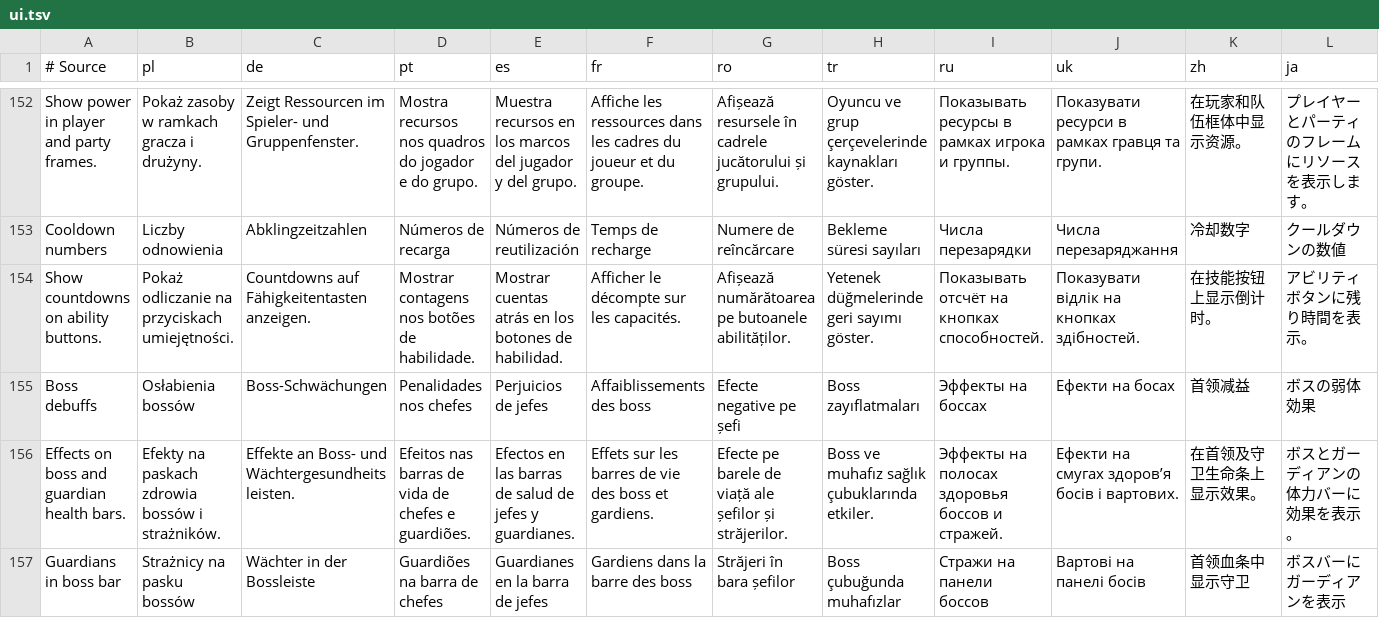
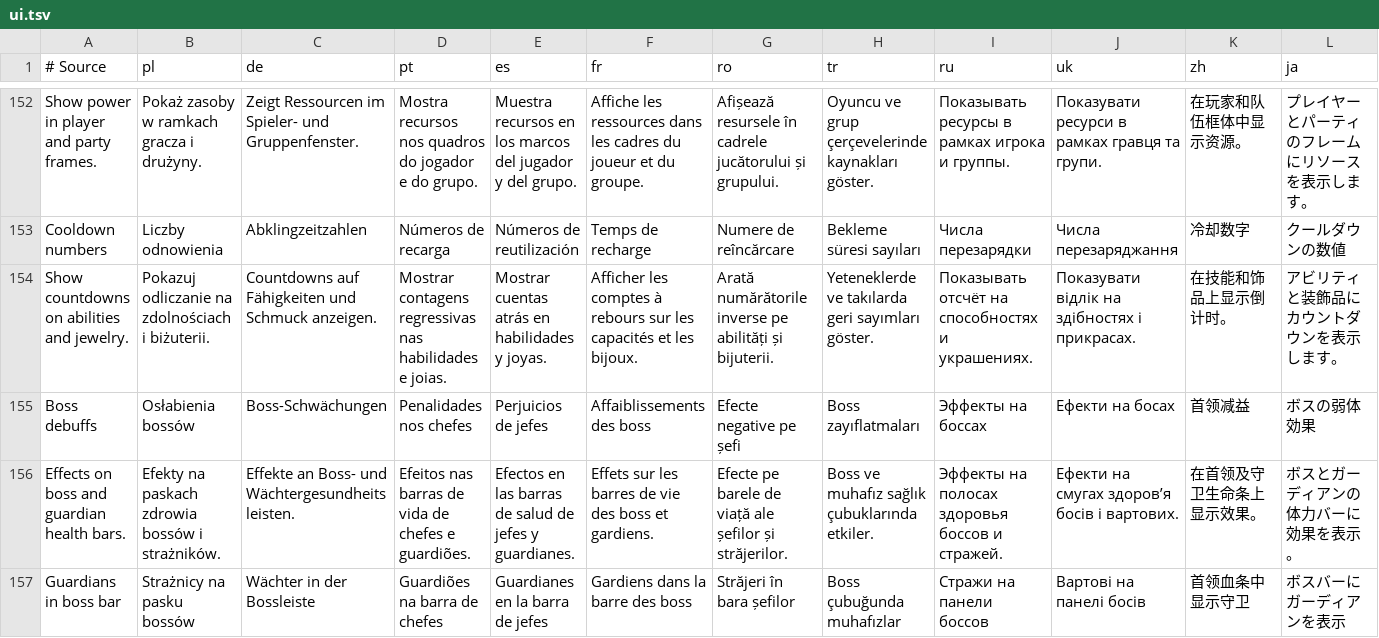
Before and after one commit to migwynkriid13/SurvivorsDragonUi, a TSV file: localization/ui.tsv, drawn as a sheet; only a part is shown, gaps mark what is left out; removed rows and columns are numbered as before the commit, all else as after; rows hold the shown columns only; the diff names each change by its address in the sheet, - before the commit and + after, or states it on an @@ line.

Commit message:
feature: add demon and jewelry cooldown numbers

```diff
--- a/localization/ui.tsv
+++ b/localization/ui.tsv
-row 154: Show countdowns on ability buttons. | Pokaż odliczanie na przyciskach umiejętności. | Countdowns auf Fähigkeitentasten anzeigen. | Mostrar contagens nos botões de habilidade. | Mostrar cuentas atrás en los botones de habilidad. | Afficher le décompte sur les capacités. | Afișează numărătoarea pe butoanele abilităților. | Yetenek düğmelerinde geri sayımı göster. | Показывать отсчёт на кнопках способностей. | Показувати відлік на кнопках здібностей. | 在技能按钮上显示倒计时。 | アビリティボタンに残り時間を表示。
+row 154: Show countdowns on abilities and jewelry. | Pokazuj odliczanie na zdolnościach i biżuterii. | Countdowns auf Fähigkeiten und Schmuck anzeigen. | Mostrar contagens regressivas nas habilidades e joias. | Mostrar cuentas atrás en habilidades y joyas. | Afficher les comptes à rebours sur les capacités et les bijoux. | Arată numărătorile inverse pe abilități și bijuterii. | Yeteneklerde ve takılarda geri sayımları göster. | Показывать отсчёт на способностях и украшениях. | Показувати відлік на здібностях і прикрасах. | 在技能和饰品上显示倒计时。 | アビリティと装飾品にカウントダウンを表示します。
```
Also changed, not shown: 12 other files.
